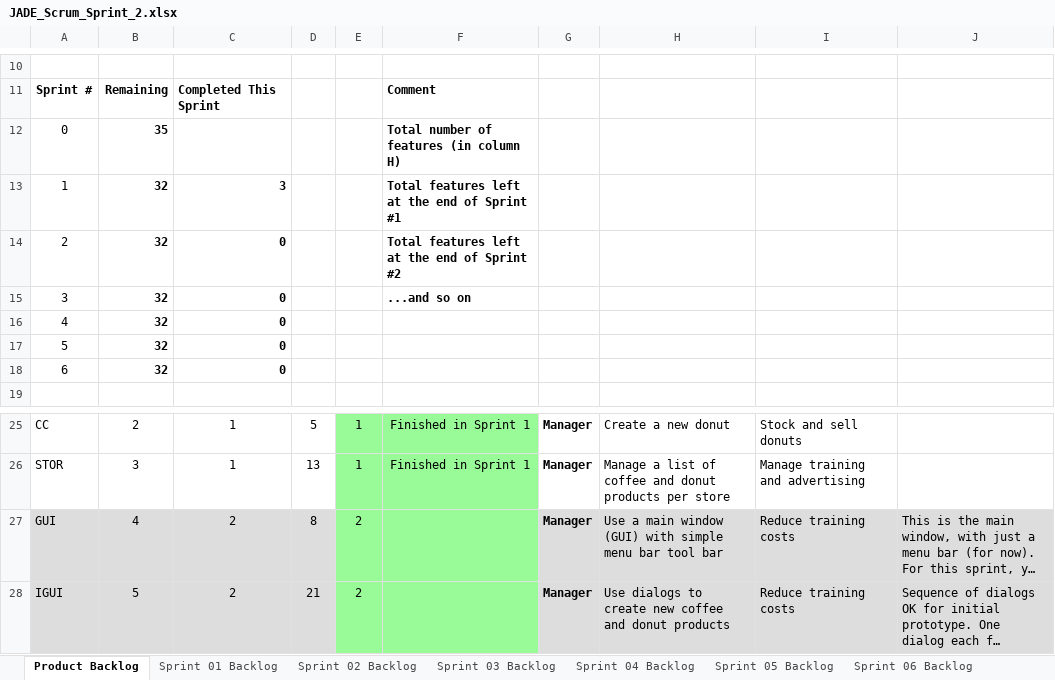
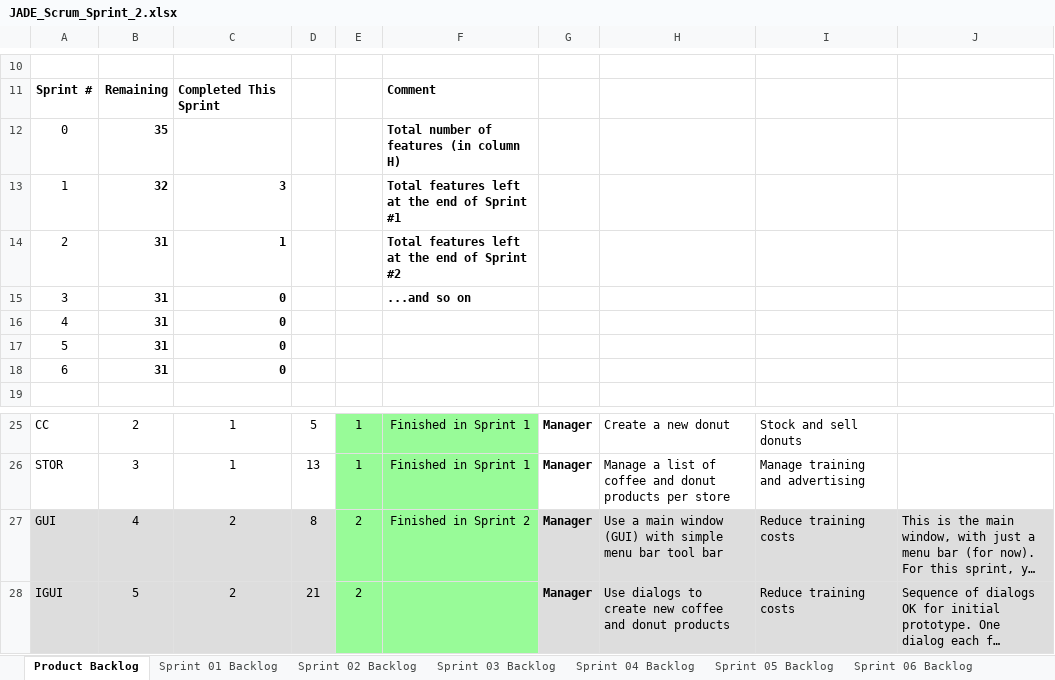
Before and after one commit to Waseem-Alkasbutrus/cse1325, an Excel workbook: P07/JADE_Scrum_Sprint_2.xlsx, sheet Product Backlog, drawn as a sheet; only a part is shown, gaps mark what is left out; long unchanged cells end in …; values as stored, in another font and other column widths than the file's, no borders; charts and pictures not drawn; the diff names each change by its address in the sheet, - before the commit and + after, or states it on an @@ line.

Commit message:
P07/JADE_Scrum_Sprint_2.xlsx: Updated scrum sheet

```diff
--- a/P07/JADE_Scrum_Sprint_2.xlsx (sheet Product Backlog)
+++ b/P07/JADE_Scrum_Sprint_2.xlsx (sheet Product Backlog)
-B14:B18: 32
+B14:B18: 31
-C14: 0
+C14: 1
-F27: (empty)
+F27: Finished in Sprint 2
```
Also changed, not shown: sheet Sprint 02 Backlog, sheet Sprint 01 Backlog, charts or pictures.
